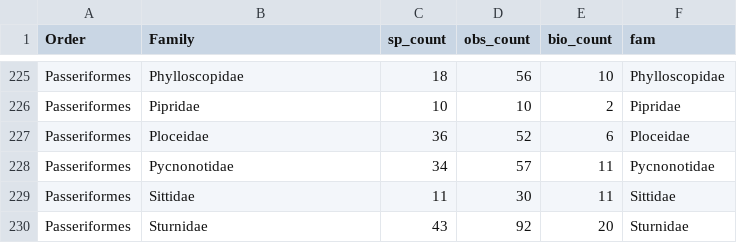
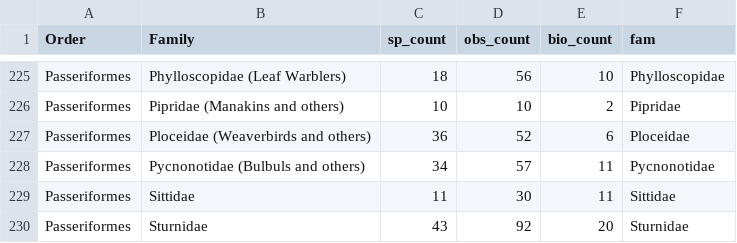
Before and after one commit to coreytcallaghan/body_size_results_visualization, a CSV file: webapp/taxonomy/family_stats.csv, drawn as a sheet; only a part is shown, gaps mark what is left out; the diff covers the shown part only; the diff names each change by its address in the sheet, - before the commit and + after, or states it on an @@ line.

Commit message:
Update family_stats.csv

```diff
--- a/webapp/taxonomy/family_stats.csv
+++ b/webapp/taxonomy/family_stats.csv
-B225 (Family): Phylloscopidae
+B225 (Family): Phylloscopidae (Leaf Warblers)
-B226 (Family): Pipridae
+B226 (Family): Pipridae (Manakins and others)
-B227 (Family): Ploceidae
+B227 (Family): Ploceidae (Weaverbirds and others)
-B228 (Family): Pycnonotidae
+B228 (Family): Pycnonotidae (Bulbuls and others)
```
Also changed, not shown: 27 edited cells elsewhere in this file.
